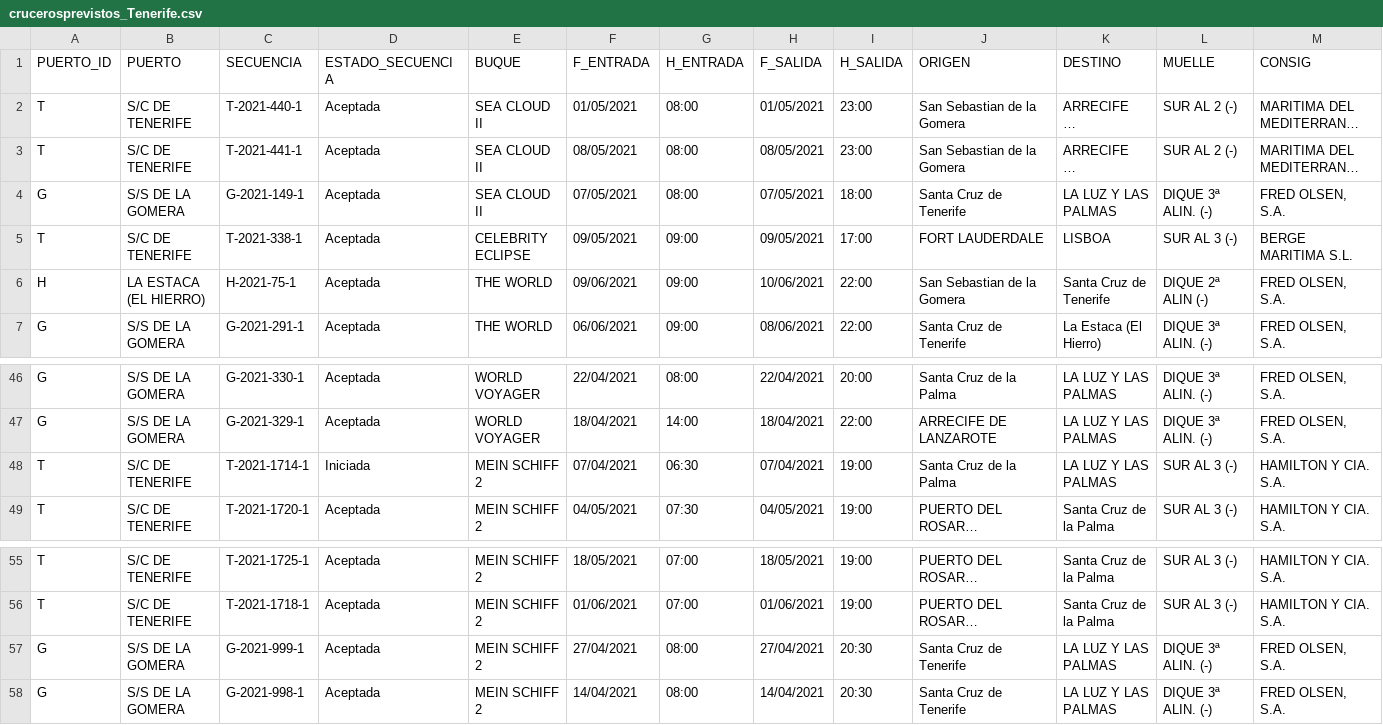
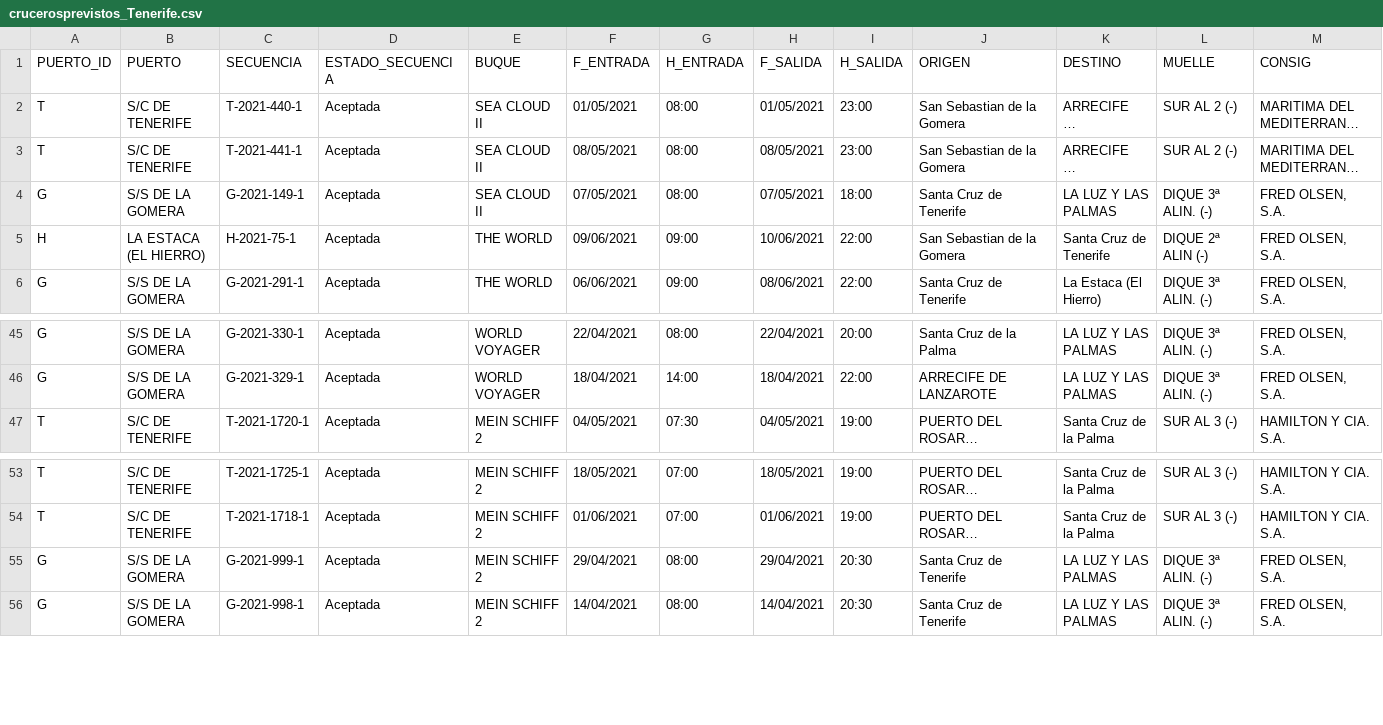
Before and after one commit to Robaina/crucerosTenerife, a CSV file: crucerosprevistos_Tenerife.csv, drawn as a sheet; only a part is shown, gaps mark what is left out; long unchanged cells end in …; removed rows and columns are numbered as before the commit, all else as after; rows hold the shown columns only; the diff names each change by its address in the sheet, - before the commit and + after, or states it on an @@ line.

Commit message:
"Update data"

```diff
--- a/crucerosprevistos_Tenerife.csv
+++ b/crucerosprevistos_Tenerife.csv
-row 5: T | S/C DE TENERIFE | T-2021-338-1 | Aceptada | CELEBRITY ECLIPSE | 09/05/2021 | 09:00 | 09/05/2021 | 17:00 | FORT LAUDERDALE | LISBOA | SUR AL 3 (-) | BERGE MARITIMA S.L.
-row 48: T | S/C DE TENERIFE | T-2021-1714-1 | Iniciada | MEIN SCHIFF 2 | 07/04/2021 | 06:30 | 07/04/2021 | 19:00 | Santa Cruz de la Palma | LA LUZ Y LAS PALMAS | SUR AL 3 (-) | HAMILTON Y CIA. S.A.
-F55 (F_ENTRADA): 27/04/2021
+F55 (F_ENTRADA): 29/04/2021
-H55 (F_SALIDA): 27/04/2021
+H55 (F_SALIDA): 29/04/2021
```
